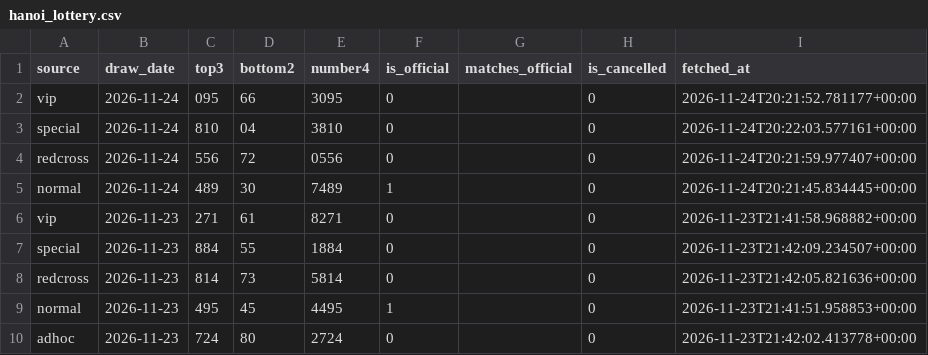
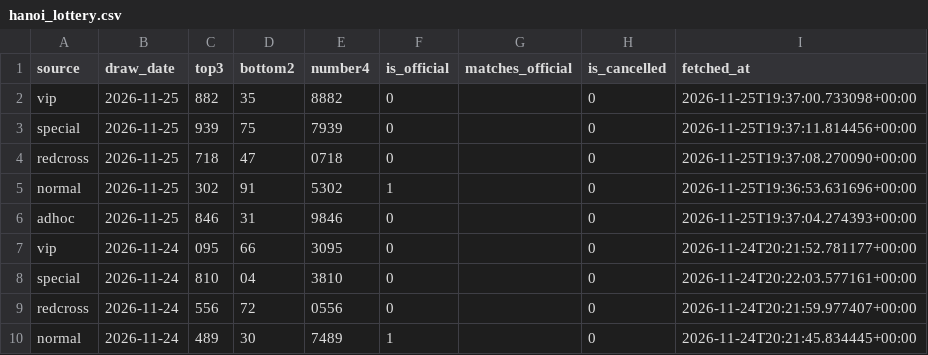
Before and after one commit to yukyikbluemoon-debug/hanoi_lottery, a CSV file: data/hanoi_lottery.csv, drawn as a sheet; only a part is shown; the shorter side is filled out with more unchanged rows.

```diff
--- a/data/hanoi_lottery.csv
+++ b/data/hanoi_lottery.csv
@@ -1,2 +1,7 @@
 source,draw_date,top3,bottom2,number4,is_official,matches_official,is_cancelled,fetched_at
+vip,2026-11-25,882,35,8882,0,,0,2026-11-25T19:37:00.733098+00:00
+special,2026-11-25,939,75,7939,0,,0,2026-11-25T19:37:11.814456+00:00
+redcross,2026-11-25,718,47,0718,0,,0,2026-11-25T19:37:08.270090+00:00
+normal,2026-11-25,302,91,5302,1,,0,2026-11-25T19:36:53.631696+00:00
+adhoc,2026-11-25,846,31,9846,0,,0,2026-11-25T19:37:04.274393+00:00
 vip,2026-11-24,095,66,3095,0,,0,2026-11-24T20:21:52.781177+00:00
```
Also changed, not shown: 1 other file.
